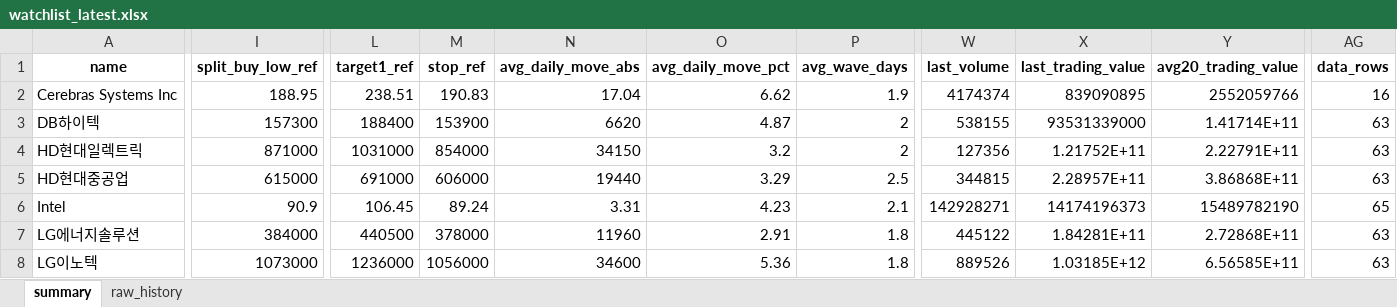
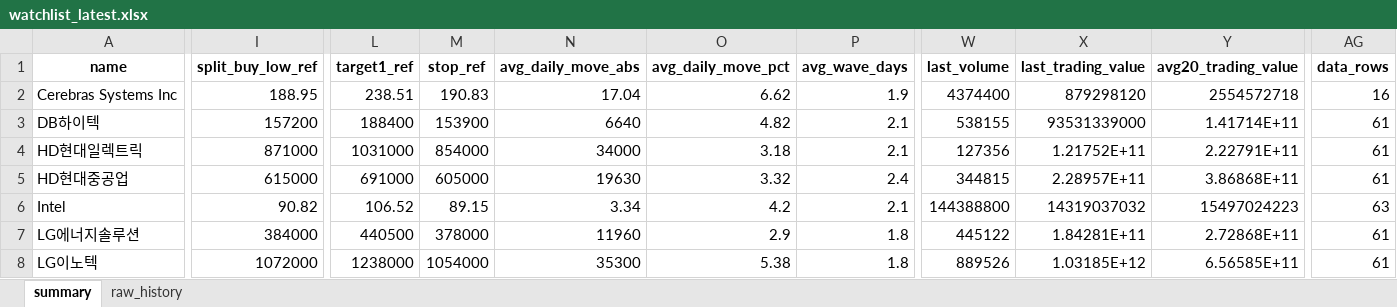
Before and after one commit to sehwankim0114/krx-watchlist-auto, an Excel workbook: latest/watchlist_latest.xlsx, sheet summary, drawn as a sheet; only a part is shown, gaps mark what is left out; values as stored, in another font and other column widths than the file's, no borders; the diff covers the shown part only; the diff names each change by its address in the sheet, - before the commit and + after, or states it on an @@ line.

```diff
--- a/latest/watchlist_latest.xlsx (sheet summary)
+++ b/latest/watchlist_latest.xlsx (sheet summary)
-W2 (last_volume): 4174374
+W2 (last_volume): 4374400
-X2 (last_trading_value): 839090895
+X2 (last_trading_value): 879298120
-Y2 (avg20_trading_value): 2552059766
+Y2 (avg20_trading_value): 2554572718
-I3 (split_buy_low_ref): 157300
+I3 (split_buy_low_ref): 157200
-N3 (avg_daily_move_abs): 6620
+N3 (avg_daily_move_abs): 6640
-O3 (avg_daily_move_pct): 4.87
+O3 (avg_daily_move_pct): 4.82
-P3:P4 (avg_wave_days): 2
+P3:P4 (avg_wave_days): 2.1
-AG3:AG5 (data_rows): 63
+AG3:AG5 (data_rows): 61
-N4 (avg_daily_move_abs): 34150
+N4 (avg_daily_move_abs): 34000
-O4 (avg_daily_move_pct): 3.2
+O4 (avg_daily_move_pct): 3.18
-M5 (stop_ref): 606000
+M5 (stop_ref): 605000
-N5 (avg_daily_move_abs): 19440
+N5 (avg_daily_move_abs): 19630
-O5 (avg_daily_move_pct): 3.29
+O5 (avg_daily_move_pct): 3.32
-P5 (avg_wave_days): 2.5
+P5 (avg_wave_days): 2.4
-I6 (split_buy_low_ref): 90.9
+I6 (split_buy_low_ref): 90.82
-L6 (target1_ref): 106.45
+L6 (target1_ref): 106.52
-M6 (stop_ref): 89.24
+M6 (stop_ref): 89.15
-N6 (avg_daily_move_abs): 3.31
+N6 (avg_daily_move_abs): 3.34
-O6 (avg_daily_move_pct): 4.23
+O6 (avg_daily_move_pct): 4.2
-W6 (last_volume): 142928271
+W6 (last_volume): 144388800
-X6 (last_trading_value): 14174196373
+X6 (last_trading_value): 14319037032
-Y6 (avg20_trading_value): 15489782190
+Y6 (avg20_trading_value): 15497024223
-AG6 (data_rows): 65
+AG6 (data_rows): 63
-O7 (avg_daily_move_pct): 2.91
+O7 (avg_daily_move_pct): 2.9
-AG7:AG8 (data_rows): 63
+AG7:AG8 (data_rows): 61
-I8 (split_buy_low_ref): 1073000
+I8 (split_buy_low_ref): 1072000
-L8 (target1_ref): 1236000
+L8 (target1_ref): 1238000
-M8 (stop_ref): 1056000
+M8 (stop_ref): 1054000
-N8 (avg_daily_move_abs): 34600
+N8 (avg_daily_move_abs): 35300
-O8 (avg_daily_move_pct): 5.36
+O8 (avg_daily_move_pct): 5.38
```
Also changed, not shown: 217 edited cells elsewhere in this sheet, sheet raw_history, 26 other files.
